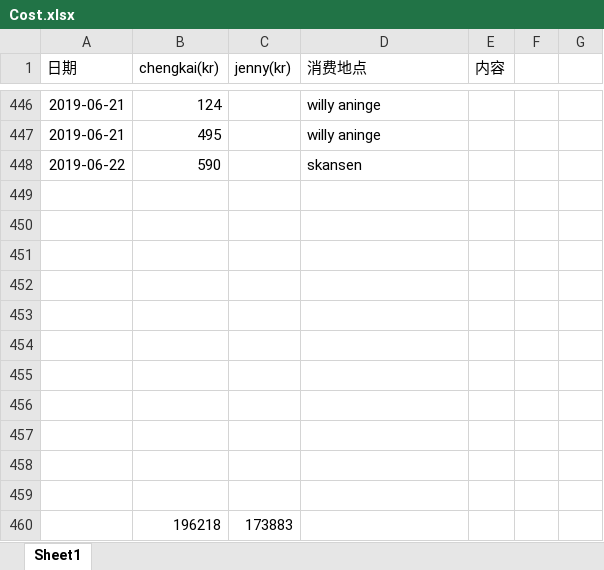
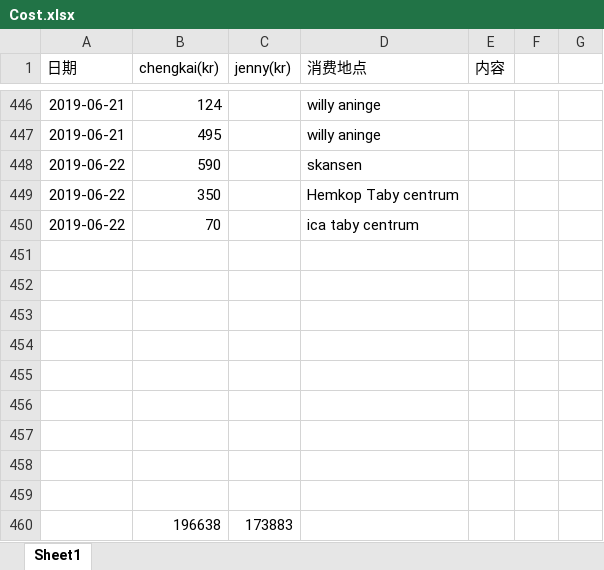
Before and after one commit to yanhuanwang/cost, an Excel workbook: Cost.xlsx, sheet Sheet1, drawn as a sheet; only a part is shown, gaps mark what is left out; values as stored, in another font and other column widths than the file's, no borders; conditional formats not drawn; removed rows and columns are numbered as before the commit, all else as after; the diff names each change by its address in the sheet, - before the commit and + after, or states it on an @@ line.

Commit message:
20190622

```diff
--- a/Cost.xlsx (sheet Sheet1)
+++ b/Cost.xlsx (sheet Sheet1)
+row 449: 2019-06-22 | 350 |  | Hemkop Taby centrum
+row 450: 2019-06-22 | 70 |  | ica taby centrum
-row 460: (empty)
+row 460:  | 196638 | 173883
-row 459: (empty)
-row 460:  | 196218 | 173883
```
